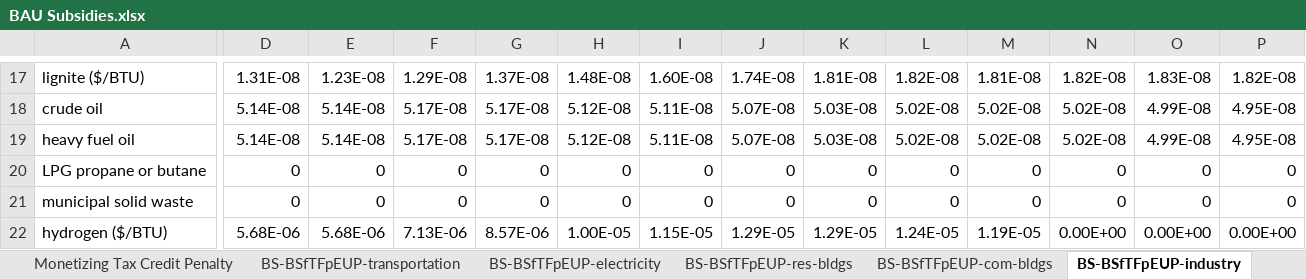
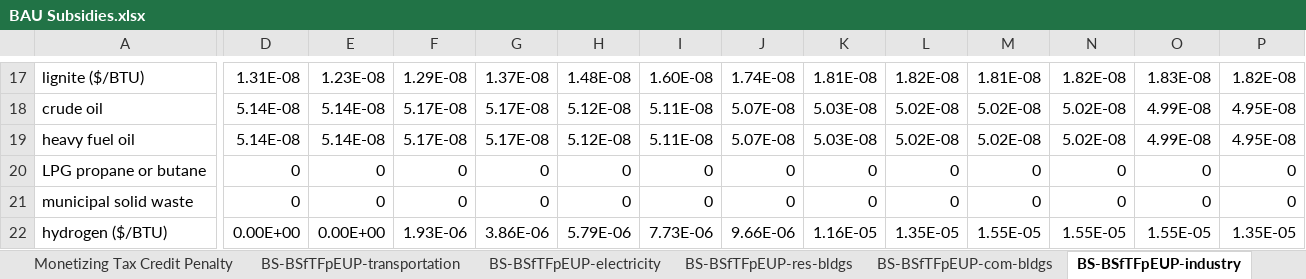
Before and after one commit to EnergyInnovation/eps-southcarolina, an Excel workbook: InputData/fuels/BS/BAU Subsidies.xlsx, sheet BS-BSfTFpEUP-industry, drawn as a sheet; only a part is shown, gaps mark what is left out; values as stored, in another font and other column widths than the file's, no borders; the diff covers the shown part only; the diff names each change by its address in the sheet, - before the commit and + after, or states it on an @@ line.

```diff
--- a/InputData/fuels/BS/BAU Subsidies.xlsx (sheet BS-BSfTFpEUP-industry)
+++ b/InputData/fuels/BS/BAU Subsidies.xlsx (sheet BS-BSfTFpEUP-industry)
-D22: 5.68E-06
+D22: 0.00E+00
-E22: 5.68E-06
+E22: 0.00E+00
-F22: 7.13E-06
+F22: 1.93E-06
-G22: 8.57E-06
+G22: 3.86E-06
-H22: 1.00E-05
+H22: 5.79E-06
-I22: 1.15E-05
+I22: 7.73E-06
-J22: 1.29E-05
+J22: 9.66E-06
-K22: 1.29E-05
+K22: 1.16E-05
-L22: 1.24E-05
+L22: 1.35E-05
-M22: 1.19E-05
+M22: 1.55E-05
-N22: 0.00E+00
+N22: 1.55E-05
-O22: 0.00E+00
+O22: 1.55E-05
-P22: 0.00E+00
+P22: 1.35E-05
```
Also changed, not shown: 6 edited cells elsewhere in this sheet, sheet Hydrogen, sheet Inflation Reduction Act - Hydgn, sheet BS-BSfTFpEUP-res-bldgs, sheet BS-BSfTFpEUP-com-bldgs, sheet BS-BSfTFpEUP-dist-heat-hydgn, sheet BS-BSfTFpEUP-geoeng, 3 more sheets, formulas that keep their value, charts or pictures, InputData/ccs/BCS/BAU CCS Subsidy.xlsx, InputData/elec/RACP/RPS Alternative Compliance Payment.xlsx, 31 other files.
